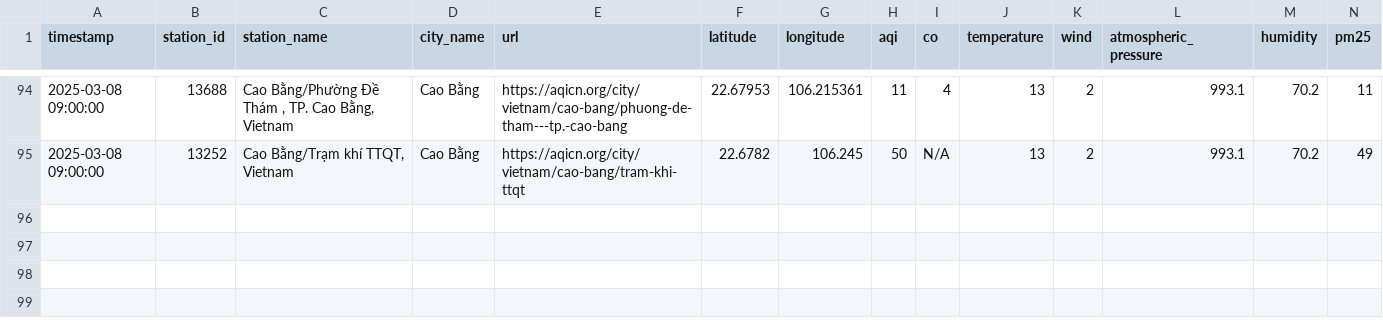
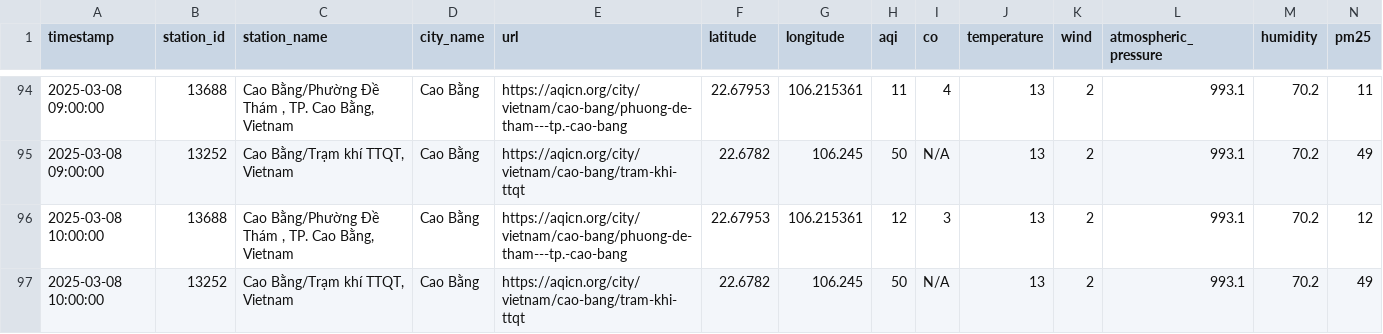
Before and after one commit to QuanIsMe7303/vietnam-air-quality-crawler, a CSV file: result/cao-bang/air_quality_cao-bang_03_2025.csv, drawn as a sheet; only a part is shown, gaps mark what is left out; rows hold the shown columns only; the diff names each change by its address in the sheet, - before the commit and + after, or states it on an @@ line.

```diff
--- a/result/cao-bang/air_quality_cao-bang_03_2025.csv
+++ b/result/cao-bang/air_quality_cao-bang_03_2025.csv
+row 96: 2025-03-08 10:00:00 | 13688 | Cao Bằng/Phường Đề Thám , TP. Cao Bằng, Vietnam | Cao Bằng | https://aqicn.org/city/vietnam/cao-bang/phuong-de-tham---tp.-cao-bang | 22.67953 | 106.215361 | 12 | 3 | 13 | 2 | 993.1 | 70.2 | 12
+row 97: 2025-03-08 10:00:00 | 13252 | Cao Bằng/Trạm khí TTQT, Vietnam | Cao Bằng | https://aqicn.org/city/vietnam/cao-bang/tram-khi-ttqt | 22.6782 | 106.245 | 50 | N/A | 13 | 2 | 993.1 | 70.2 | 49
```
Also changed, not shown: result/can-tho/air_quality_can-tho_03_2025.csv, result/da-nang/air_quality_da-nang_03_2025.csv, 5 other files.
